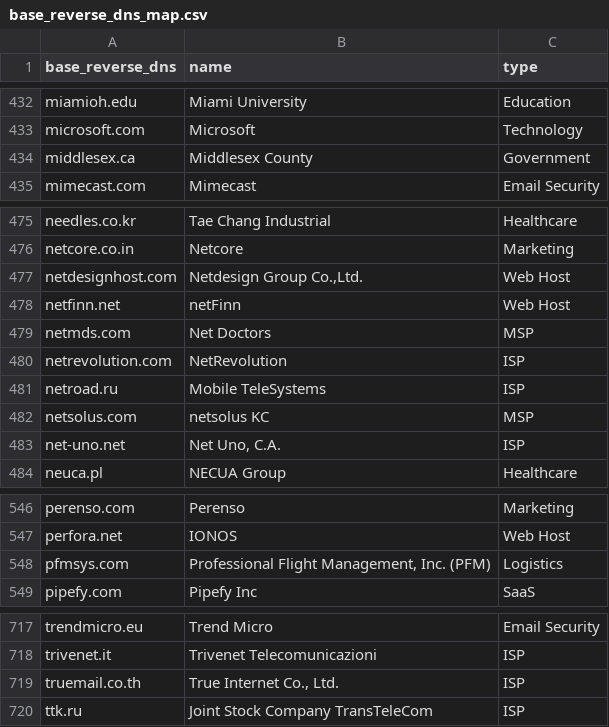
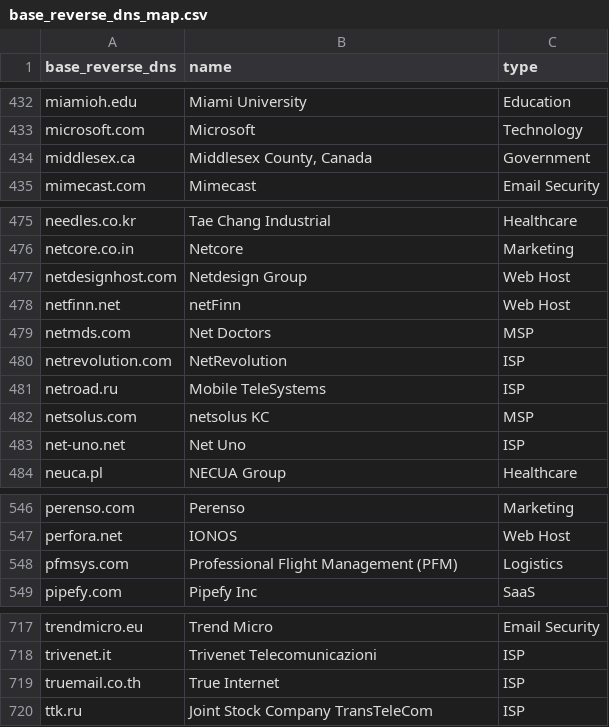
Before and after one commit to domainaware/parsedmarc, a CSV file: parsedmarc/resources/maps/base_reverse_dns_map.csv, drawn as a sheet; only a part is shown, gaps mark what is left out; the diff covers the shown part only.

```diff
--- a/parsedmarc/resources/maps/base_reverse_dns_map.csv
+++ b/parsedmarc/resources/maps/base_reverse_dns_map.csv
@@ -433,3 +433,3 @@ miamioh.edu,Miami University,Education
 microsoft.com,Microsoft,Technology
-middlesex.ca,Middlesex County,Government
+middlesex.ca,"Middlesex County, Canada",Government
 mimecast.com,Mimecast,Email Security
@@ -476,3 +476,3 @@ needles.co.kr,Tae Chang Industrial,Healthcare
 netcore.co.in,Netcore,Marketing
-netdesignhost.com,"Netdesign Group Co.,Ltd.",Web Host
+netdesignhost.com,Netdesign Group,Web Host
 netfinn.net,netFinn,Web Host
@@ -482,3 +482,3 @@ netroad.ru,Mobile TeleSystems,ISP
 netsolus.com,netsolus KC,MSP
-net-uno.net,"Net Uno, C.A.",ISP
+net-uno.net,Net Uno,ISP
 neuca.pl,NECUA Group,Healthcare
@@ -547,3 +547,3 @@ perenso.com,Perenso,Marketing
 perfora.net,IONOS,Web Host
-pfmsys.com,"Professional Flight Management, Inc. (PFM)",Logistics
+pfmsys.com,Professional Flight Management (PFM),Logistics
 pipefy.com,Pipefy Inc,SaaS
@@ -718,3 +718,3 @@ trendmicro.eu,Trend Micro,Email Security
 trivenet.it,Trivenet Telecomunicazioni,ISP
-truemail.co.th,"True Internet Co., Ltd.",ISP
+truemail.co.th,True Internet,ISP
 ttk.ru,Joint Stock Company TransTeleCom,ISP
```
Also changed, not shown: 17 removed rows and 12 edited cells elsewhere in this file.
